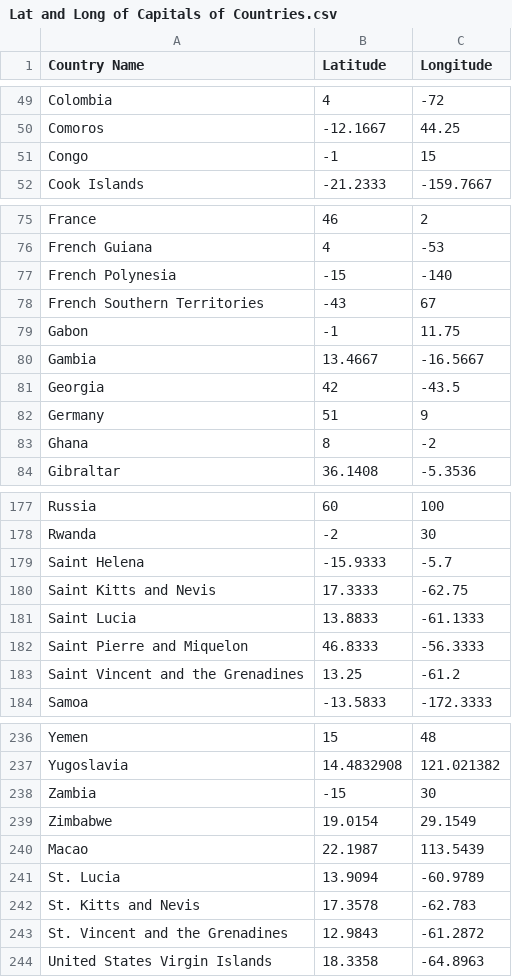
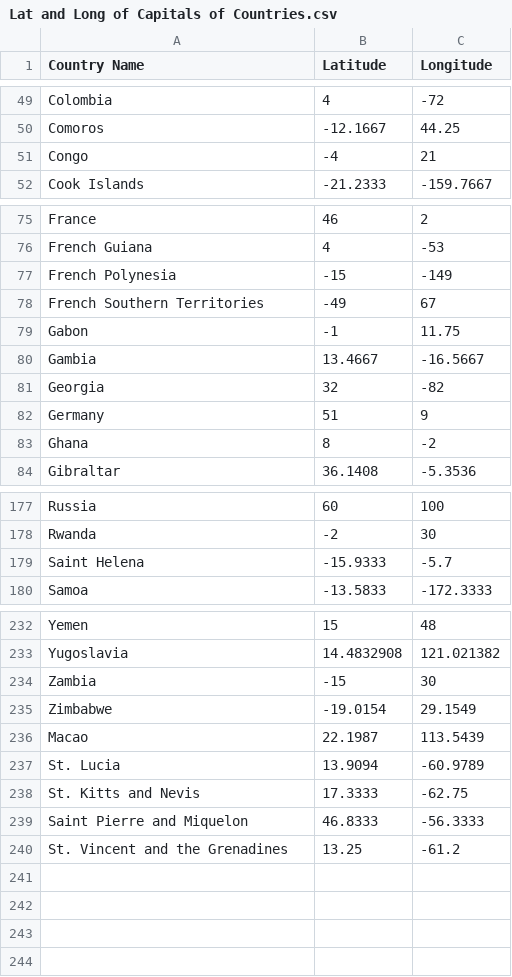
Before and after one commit to jb-aero/CMSC491-VR, a CSV file: Data/Lat and Long of Capitals of Countries.csv, drawn as a sheet; only a part is shown, gaps mark what is left out; the diff covers the shown part only.

```diff
--- a/Data/Lat and Long of Capitals of Countries.csv
+++ b/Data/Lat and Long of Capitals of Countries.csv
@@ -50,3 +50,3 @@ Colombia,4,-72
 Comoros,-12.1667,44.25
-Congo,-1,15
+Congo,-4,21
 Cook Islands,-21.2333,-159.7667
@@ -76,7 +76,7 @@ France,46,2
 French Guiana,4,-53
-French Polynesia,-15,-140
-French Southern Territories,-43,67
+French Polynesia,-15,-149
+French Southern Territories,-49,67
 Gabon,-1,11.75
 Gambia,13.4667,-16.5667
-Georgia,42,-43.5
+Georgia,32,-82
 Germany,51,9
@@ -179,6 +179,2 @@ Rwanda,-2,30
 Saint Helena,-15.9333,-5.7
-Saint Kitts and Nevis,17.3333,-62.75
-Saint Lucia,13.8833,-61.1333
-Saint Pierre and Miquelon,46.8333,-56.3333
-Saint Vincent and the Grenadines,13.25,-61.2
 Samoa,-13.5833,-172.3333
@@ -238,7 +234,7 @@ Yugoslavia,14.4832908,121.021382
 Zambia,-15,30
-Zimbabwe,19.0154,29.1549
+Zimbabwe,-19.0154,29.1549
 Macao,22.1987,113.5439
 St. Lucia,13.9094,-60.9789
-St. Kitts and Nevis,17.3578,-62.783
-St. Vincent and the Grenadines,12.9843,-61.2872
-United States Virgin Islands,18.3358,-64.8963
+St. Kitts and Nevis,17.3333,-62.75
+Saint Pierre and Miquelon,46.8333,-56.3333
+St. Vincent and the Grenadines,13.25,-61.2
```
Also changed, not shown: 8 edited cells elsewhere in this file, 2 other files.
